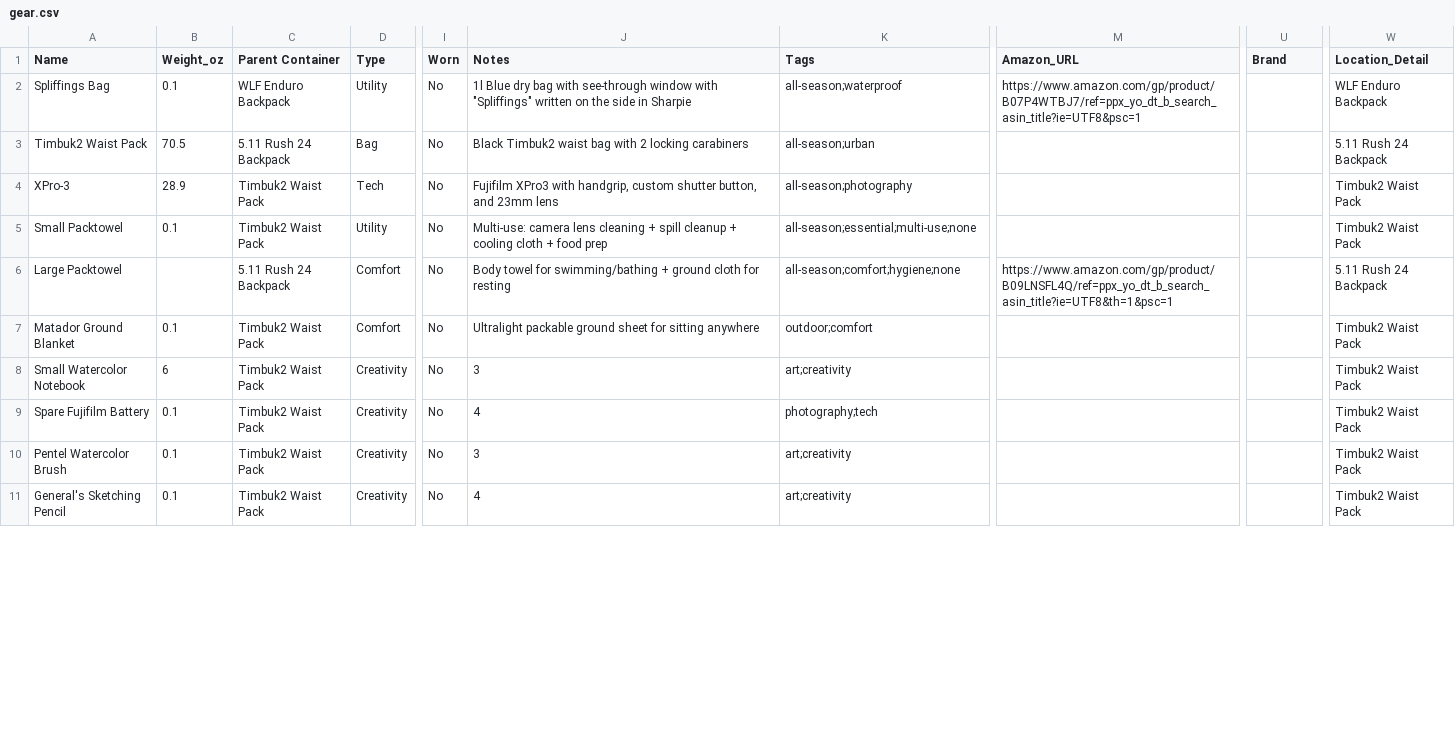
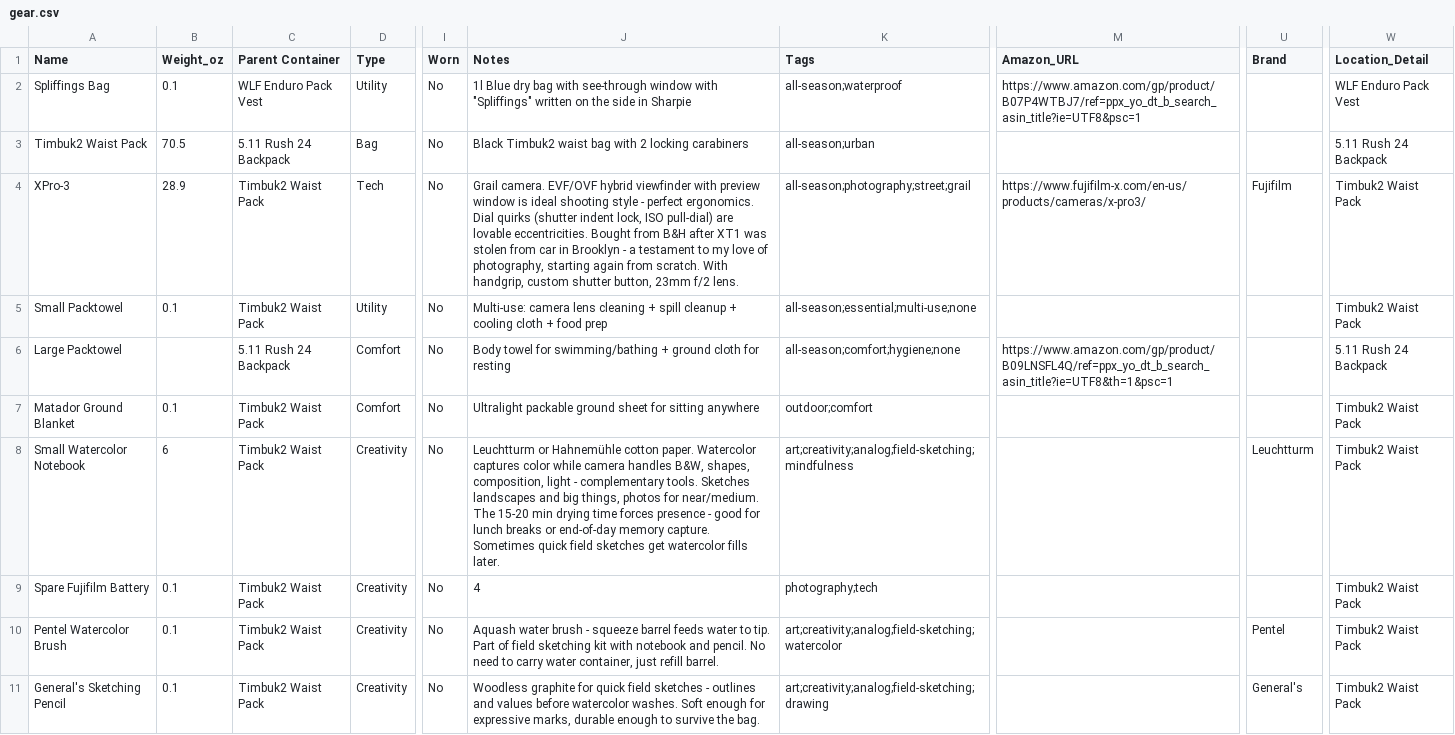
Before and after one commit to ejfox/website2, a CSV file: data/gear.csv, drawn as a sheet; only a part is shown, gaps mark what is left out; the diff covers the shown part only; the diff names each change by its address in the sheet, - before the commit and + after, or states it on an @@ line.

```diff
--- a/data/gear.csv
+++ b/data/gear.csv
-C2 (Parent Container): WLF Enduro Backpack
+C2 (Parent Container): WLF Enduro Pack Vest
-W2 (Location_Detail): WLF Enduro Backpack
+W2 (Location_Detail): WLF Enduro Pack Vest
-J4 (Notes): Fujifilm XPro3 with handgrip, custom shutter button, and 23mm lens
+J4 (Notes): Grail camera. EVF/OVF hybrid viewfinder with preview window is ideal shooting style - perfect ergonomics. Dial quirks (shutter indent lock, ISO pull-dial) are lovable eccentricities. Bought from B&H after XT1 was stolen from car in Brooklyn - a testament to my love of photography, starting again from scratch. With handgrip, custom shutter button, 23mm f/2 lens.
-K4 (Tags): all-season;photography
+K4 (Tags): all-season;photography;street;grail
-M4 (Amazon_URL): (empty)
+M4 (Amazon_URL): https://www.fujifilm-x.com/en-us/products/cameras/x-pro3/
-U4 (Brand): (empty)
+U4 (Brand): Fujifilm
-J8 (Notes): 3
+J8 (Notes): Leuchtturm or Hahnemühle cotton paper. Watercolor captures color while camera handles B&W, shapes, composition, light - complementary tools. Sketches landscapes and big things, photos for near/medium. The 15-20 min drying time forces presence - good for lunch breaks or end-of-day memory capture. Sometimes quick field sketches get watercolor fills later.
-K8 (Tags): art;creativity
+K8 (Tags): art;creativity;analog;field-sketching;mindfulness
-U8 (Brand): (empty)
+U8 (Brand): Leuchtturm
-J10 (Notes): 3
+J10 (Notes): Aquash water brush - squeeze barrel feeds water to tip. Part of field sketching kit with notebook and pencil. No need to carry water container, just refill barrel.
-K10 (Tags): art;creativity
+K10 (Tags): art;creativity;analog;field-sketching;watercolor
-U10 (Brand): (empty)
+U10 (Brand): Pentel
-J11 (Notes): 4
+J11 (Notes): Woodless graphite for quick field sketches - outlines and values before watercolor washes. Soft enough for expressive marks, durable enough to survive the bag.
-K11 (Tags): art;creativity
+K11 (Tags): art;creativity;analog;field-sketching;drawing
-U11 (Brand): (empty)
+U11 (Brand): General's
```
Also changed, not shown: 4 added rows and 66 edited cells elsewhere in this file.
